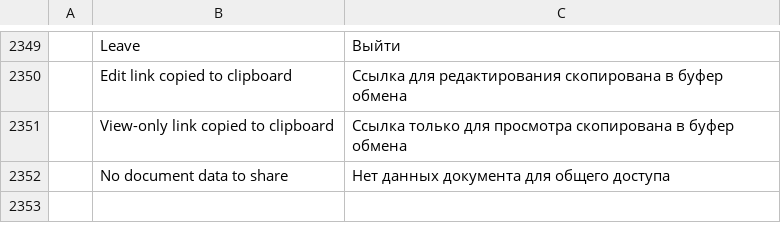
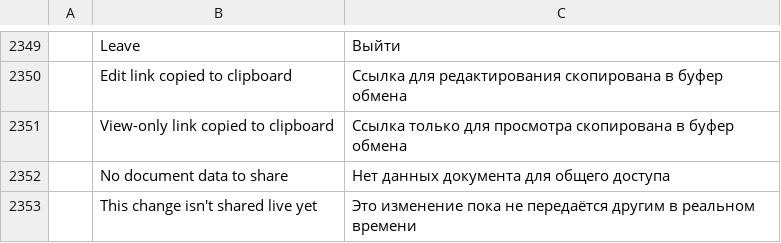
Before and after one commit to Dominic-Pi-Sunyer/pdfcraft, a TSV file: crates/ui-egui/src/i18n/ru.tsv, drawn as a sheet; only a part is shown, gaps mark what is left out; the diff names each change by its address in the sheet, - before the commit and + after, or states it on an @@ line.

```diff
--- a/crates/ui-egui/src/i18n/ru.tsv
+++ b/crates/ui-egui/src/i18n/ru.tsv
+row 2353:  | This change isn't shared live yet | Это изменение пока не передаётся другим в реальном времени
```
Also changed, not shown: crates/ui-egui/src/i18n/ar.tsv, crates/ui-egui/src/i18n/bg.tsv, 32 other files.
